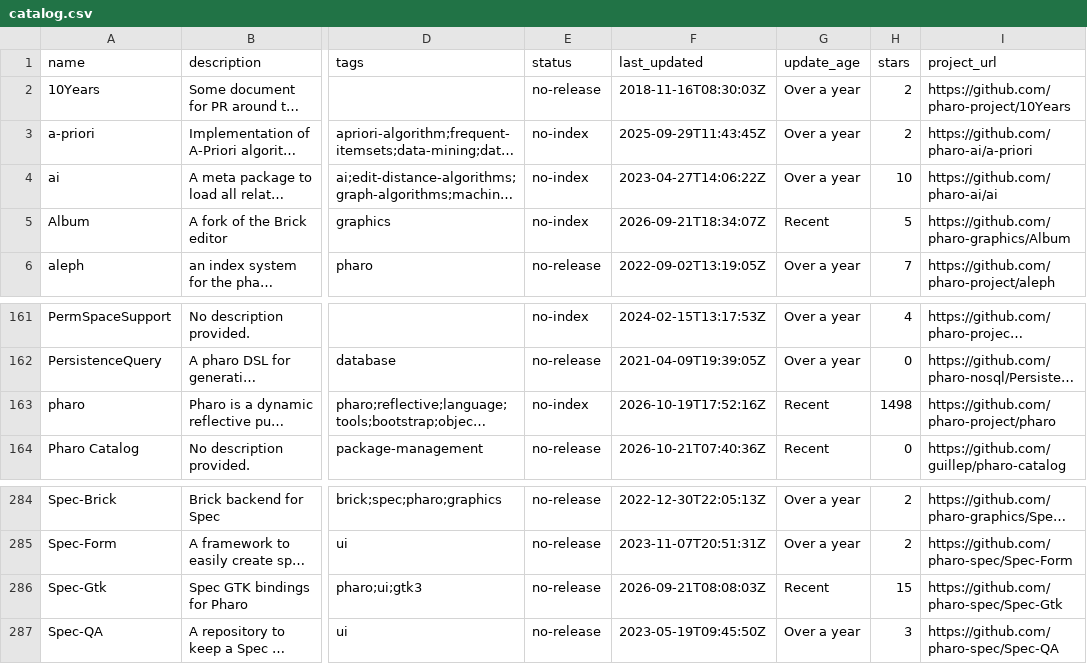
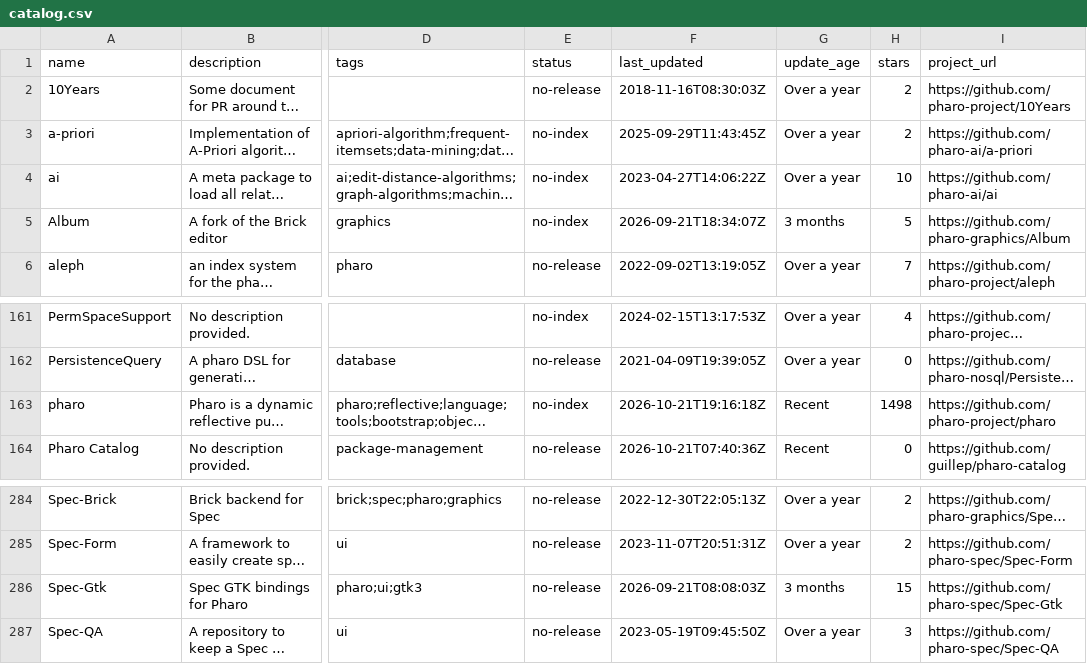
Before and after one commit to guillep/pharo-catalog, a CSV file: catalog.csv, drawn as a sheet; only a part is shown, gaps mark what is left out; long unchanged cells end in …; the diff names each change by its address in the sheet, - before the commit and + after, or states it on an @@ line.

```diff
--- a/catalog.csv
+++ b/catalog.csv
-G5 (update_age): Recent
+G5 (update_age): 3 months
-F163 (last_updated): 2026-10-19T17:52:16Z
+F163 (last_updated): 2026-10-21T19:16:18Z
-G286 (update_age): Recent
+G286 (update_age): 3 months
```
Also changed, not shown: 2 other files.
